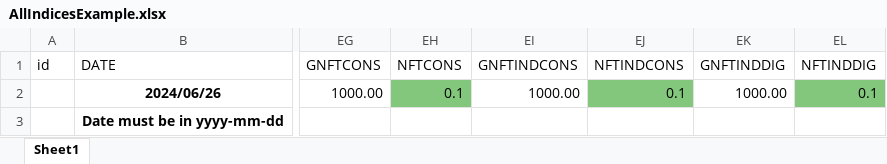
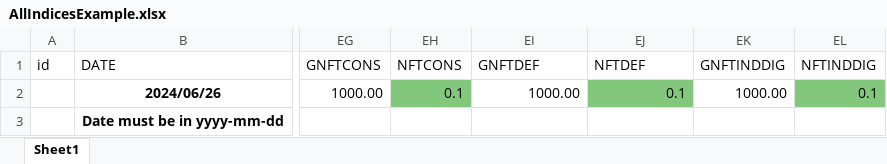
Before and after one commit to kiranbabup/adminVSF, an Excel workbook: src/assets/AllIndicesExample.xlsx, sheet Sheet1, drawn as a sheet; only a part is shown, gaps mark what is left out; values as stored, in another font and other column widths than the file's, no borders; the diff names each change by its address in the sheet, - before the commit and + after, or states it on an @@ line.

Commit message:
updated data

```diff
--- a/src/assets/AllIndicesExample.xlsx (sheet Sheet1)
+++ b/src/assets/AllIndicesExample.xlsx (sheet Sheet1)
-EI1: GNFTINDCONS
+EI1: GNFTDEF
-EJ1: NFTINDCONS
+EJ1: NFTDEF
```
Also changed, not shown: src/assets/MonthAndWeekExample.xlsx, src/assets/ThematicExample.xlsx, 3 other files.
